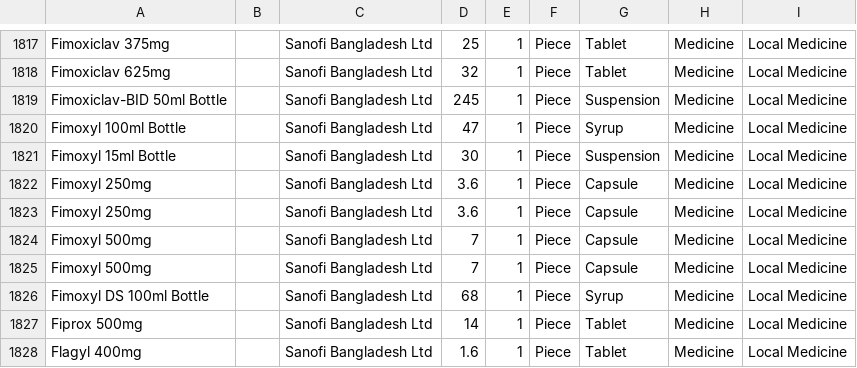
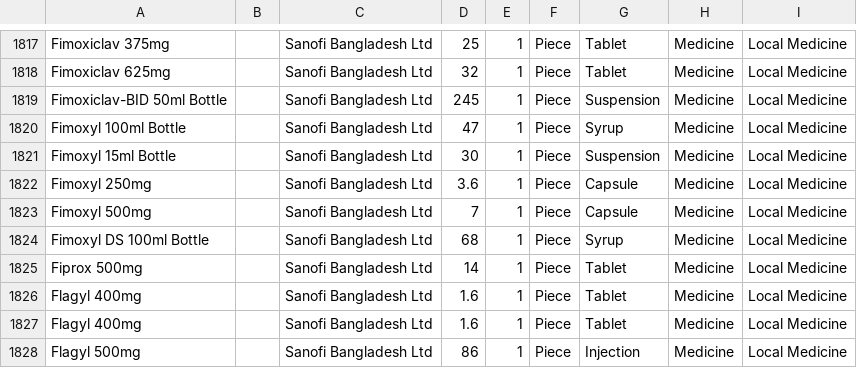
Before and after one commit to MiniGunnR/pharma_aid, a CSV file: 1.csv, drawn as a sheet; only a part is shown, gaps mark what is left out; the shorter side is filled out with more unchanged rows.

```diff
--- a/1.csv
+++ b/1.csv
@@ -1822,4 +1822,2 @@ Fimoxyl 15ml Bottle,,Sanofi Bangladesh Ltd,30,1,Piece,Suspension,Medicine,Local
 Fimoxyl 250mg,,Sanofi Bangladesh Ltd,3.6,1,Piece,Capsule,Medicine,Local Medicine
-Fimoxyl 250mg,,Sanofi Bangladesh Ltd,3.6,1,Piece,Capsule,Medicine,Local Medicine
-Fimoxyl 500mg,,Sanofi Bangladesh Ltd,7,1,Piece,Capsule,Medicine,Local Medicine
 Fimoxyl 500mg,,Sanofi Bangladesh Ltd,7,1,Piece,Capsule,Medicine,Local Medicine
```
Also changed, not shown: 2 other files.
